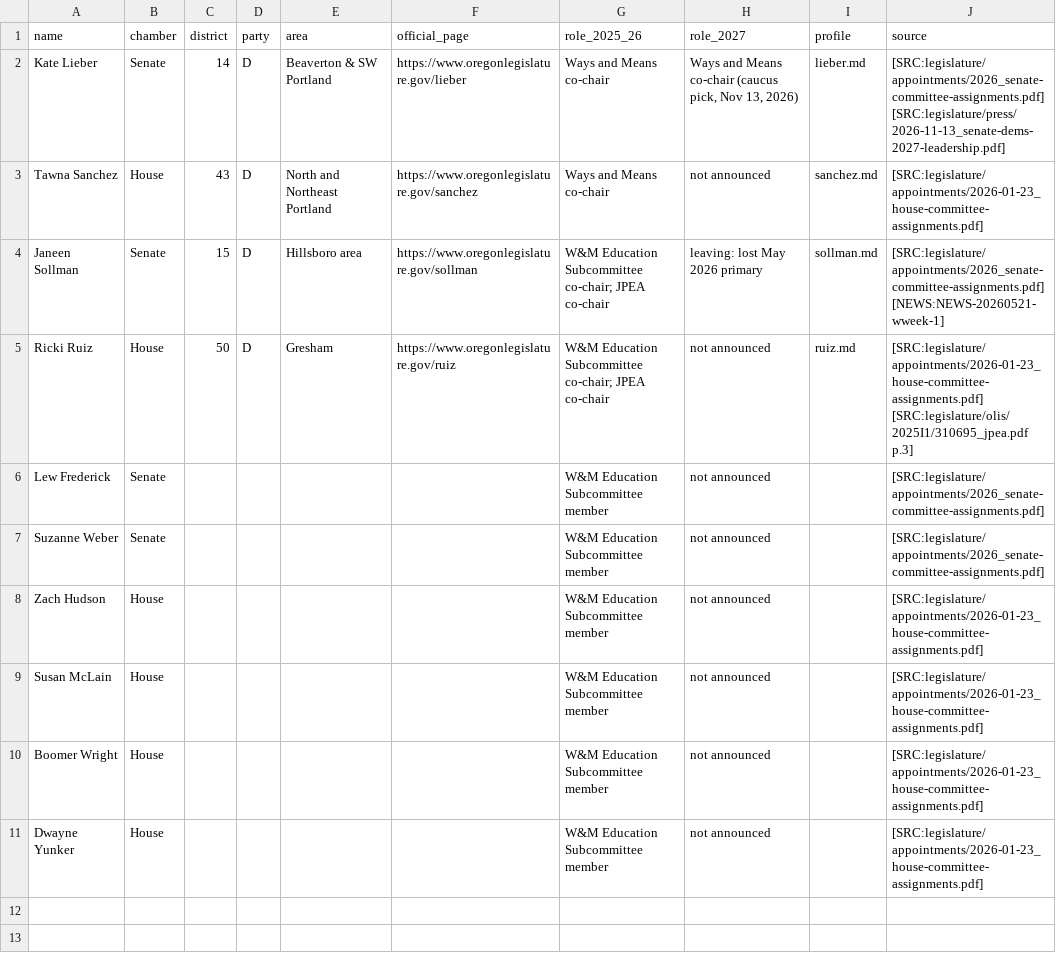
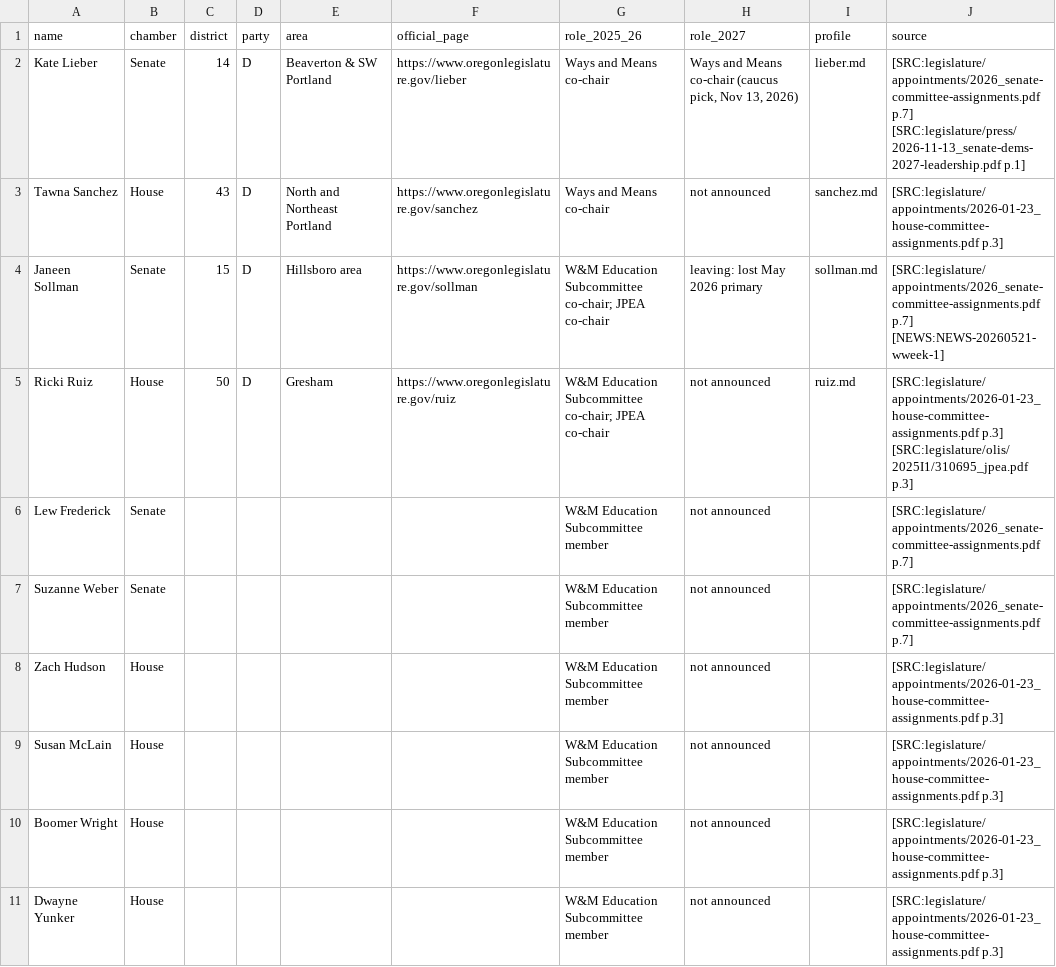
Before and after one commit to pietvanzoen/fund-oregon-schools, a CSV file: analysis/people/legislators.csv, drawn as a sheet.

```diff
--- a/analysis/people/legislators.csv
+++ b/analysis/people/legislators.csv
@@ -1,11 +1,11 @@
 name,chamber,district,party,area,official_page,role_2025_26,role_2027,profile,source
-Kate Lieber,Senate,14,D,Beaverton & SW Portland,https://www.oregonlegislature.gov/lieber,Ways and Means co-chair,"Ways and Means co-chair (caucus pick, Nov 13, 2026)",lieber.md,[SRC:legislature/appointments/2026_senate-committee-assignments.pdf] [SRC:legislature/press/2026-11-13_senate-dems-2027-leadership.pdf]
-Tawna Sanchez,House,43,D,North and Northeast Portland,https://www.oregonlegislature.gov/sanchez,Ways and Means co-chair,not announced,sanchez.md,[SRC:legislature/appointments/2026-01-23_house-committee-assignments.pdf]
-Janeen Sollman,Senate,15,D,Hillsboro area,https://www.oregonlegislature.gov/sollman,W&M Education Subcommittee co-chair; JPEA co-chair,leaving: lost May 2026 primary,sollman.md,[SRC:legislature/appointments/2026_senate-committee-assignments.pdf] [NEWS:NEWS-20260521-wweek-1]
-Ricki Ruiz,House,50,D,Gresham,https://www.oregonlegislature.gov/ruiz,W&M Education Subcommittee co-chair; JPEA co-chair,not announced,ruiz.md,[SRC:legislature/appointments/2026-01-23_house-committee-assignments.pdf] [SRC:legislature/olis/2025I1/310695_jpea.pdf p.3]
-Lew Frederick,Senate,,,,,W&M Education Subcommittee member,not announced,,[SRC:legislature/appointments/2026_senate-committee-assignments.pdf]
-Suzanne Weber,Senate,,,,,W&M Education Subcommittee member,not announced,,[SRC:legislature/appointments/2026_senate-committee-assignments.pdf]
-Zach Hudson,House,,,,,W&M Education Subcommittee member,not announced,,[SRC:legislature/appointments/2026-01-23_house-committee-assignments.pdf]
-Susan McLain,House,,,,,W&M Education Subcommittee member,not announced,,[SRC:legislature/appointments/2026-01-23_house-committee-assignments.pdf]
-Boomer Wright,House,,,,,W&M Education Subcommittee member,not announced,,[SRC:legislature/appointments/2026-01-23_house-committee-assignments.pdf]
-Dwayne Yunker,House,,,,,W&M Education Subcommittee member,not announced,,[SRC:legislature/appointments/2026-01-23_house-committee-assignments.pdf]
+Kate Lieber,Senate,14,D,Beaverton & SW Portland,https://www.oregonlegislature.gov/lieber,Ways and Means co-chair,"Ways and Means co-chair (caucus pick, Nov 13, 2026)",lieber.md,[SRC:legislature/appointments/2026_senate-committee-assignments.pdf p.7] [SRC:legislature/press/2026-11-13_senate-dems-2027-leadership.pdf p.1]
+Tawna Sanchez,House,43,D,North and Northeast Portland,https://www.oregonlegislature.gov/sanchez,Ways and Means co-chair,not announced,sanchez.md,[SRC:legislature/appointments/2026-01-23_house-committee-assignments.pdf p.3]
+Janeen Sollman,Senate,15,D,Hillsboro area,https://www.oregonlegislature.gov/sollman,W&M Education Subcommittee co-chair; JPEA co-chair,leaving: lost May 2026 primary,sollman.md,[SRC:legislature/appointments/2026_senate-committee-assignments.pdf p.7] [NEWS:NEWS-20260521-wweek-1]
+Ricki Ruiz,House,50,D,Gresham,https://www.oregonlegislature.gov/ruiz,W&M Education Subcommittee co-chair; JPEA co-chair,not announced,ruiz.md,[SRC:legislature/appointments/2026-01-23_house-committee-assignments.pdf p.3] [SRC:legislature/olis/2025I1/310695_jpea.pdf p.3]
+Lew Frederick,Senate,,,,,W&M Education Subcommittee member,not announced,,[SRC:legislature/appointments/2026_senate-committee-assignments.pdf p.7]
+Suzanne Weber,Senate,,,,,W&M Education Subcommittee member,not announced,,[SRC:legislature/appointments/2026_senate-committee-assignments.pdf p.7]
+Zach Hudson,House,,,,,W&M Education Subcommittee member,not announced,,[SRC:legislature/appointments/2026-01-23_house-committee-assignments.pdf p.3]
+Susan McLain,House,,,,,W&M Education Subcommittee member,not announced,,[SRC:legislature/appointments/2026-01-23_house-committee-assignments.pdf p.3]
+Boomer Wright,House,,,,,W&M Education Subcommittee member,not announced,,[SRC:legislature/appointments/2026-01-23_house-committee-assignments.pdf p.3]
+Dwayne Yunker,House,,,,,W&M Education Subcommittee member,not announced,,[SRC:legislature/appointments/2026-01-23_house-committee-assignments.pdf p.3]
```
Also changed, not shown: 8 other files.
